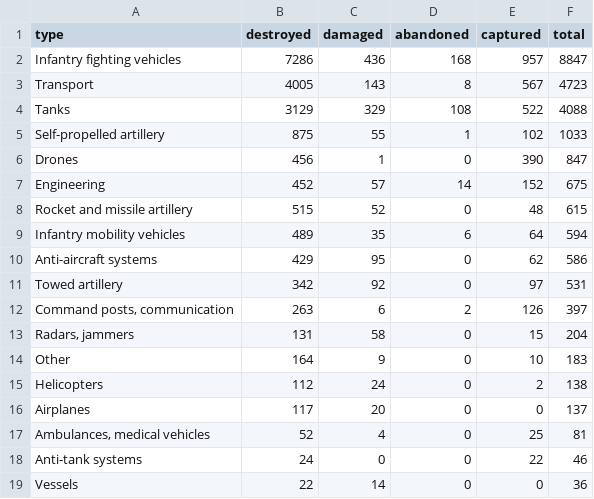
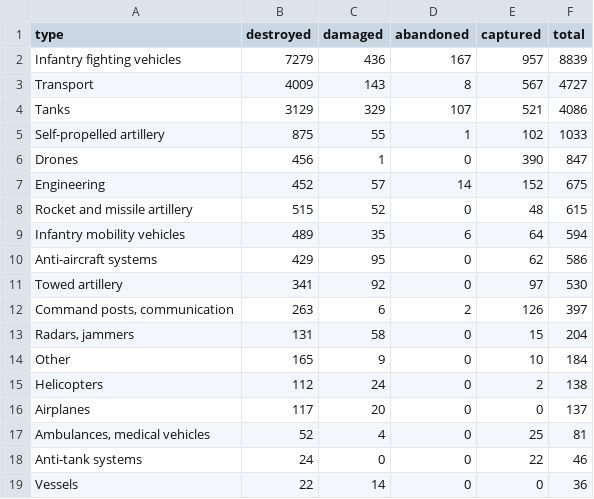
Before and after one commit to AlexTsiris/Russian-Ukraine-War, a CSV file: powerbi/equipment_by_type.csv, drawn as a sheet.

```diff
--- a/powerbi/equipment_by_type.csv
+++ b/powerbi/equipment_by_type.csv
@@ -1,5 +1,5 @@
 type,destroyed,damaged,abandoned,captured,total
-Infantry fighting vehicles,7286,436,168,957,8847
-Transport,4005,143,8,567,4723
-Tanks,3129,329,108,522,4088
+Infantry fighting vehicles,7279,436,167,957,8839
+Transport,4009,143,8,567,4727
+Tanks,3129,329,107,521,4086
 Self-propelled artillery,875,55,1,102,1033
@@ -10,6 +10,6 @@ Infantry mobility vehicles,489,35,6,64,594
 Anti-aircraft systems,429,95,0,62,586
-Towed artillery,342,92,0,97,531
+Towed artillery,341,92,0,97,530
 "Command posts, communication",263,6,2,126,397
 "Radars, jammers",131,58,0,15,204
-Other,164,9,0,10,183
+Other,165,9,0,10,184
 Helicopters,112,24,0,2,138
```
Also changed, not shown: powerbi/equipment_by_month.csv, powerbi/equipment_meta.csv, 6 other files.
